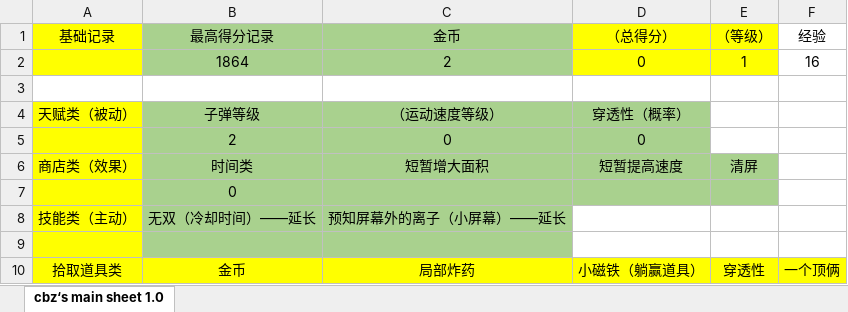
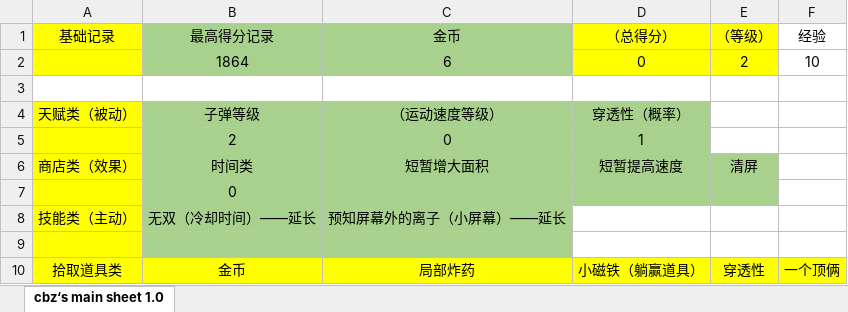
Before and after one commit to TAQ-Cprogram2021-assignment/Group2-thunder, an Excel workbook: CationHazard/materials/cation hazard.xlsx, sheet cbz‘s main sheet 1.0, drawn as a sheet; values as stored, in another font and other column widths than the file's, no borders; the diff names each change by its address in the sheet, - before the commit and + after, or states it on an @@ line.

```diff
--- a/CationHazard/materials/cation hazard.xlsx (sheet cbz‘s main sheet 1.0)
+++ b/CationHazard/materials/cation hazard.xlsx (sheet cbz‘s main sheet 1.0)
-C2 (金币): 2
+C2 (金币): 6
-E2 (（等级）): 1
+E2 (（等级）): 2
-F2 (经验): 16
+F2 (经验): 10
-D5 (（总得分）): 0
+D5 (（总得分）): 1
```
Also changed, not shown: 3 other files.
